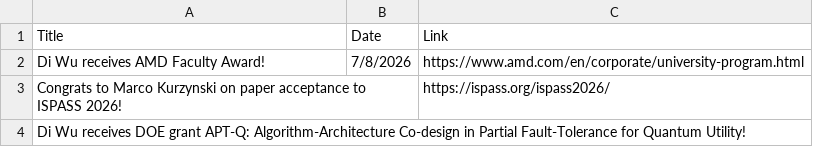
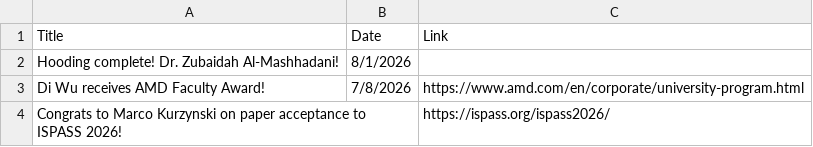
Before and after one commit to UnaryLab/unarylab.github.io, a CSV file: data/news.csv, drawn as a sheet; only a part is shown; the shorter side is filled out with more unchanged rows.

Commit message:
update Zubaidah hooding

```diff
--- a/data/news.csv
+++ b/data/news.csv
@@ -1,2 +1,3 @@
 Title,Date,Link
+Hooding complete! Dr. Zubaidah Al-Mashhadani!,8/1/2026,
 Di Wu receives AMD Faculty Award!,7/8/2026,https://www.amd.com/en/corporate/university-program.html
```
Also changed, not shown: 2 other files.
